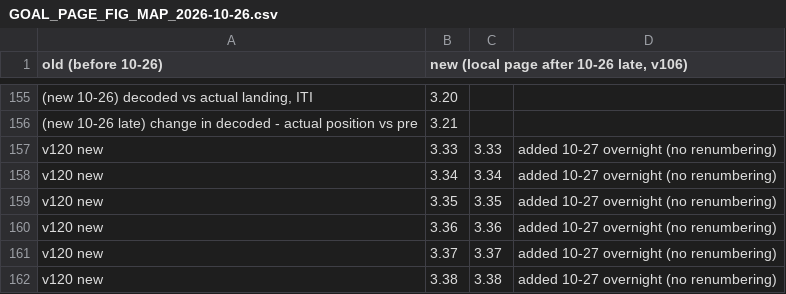
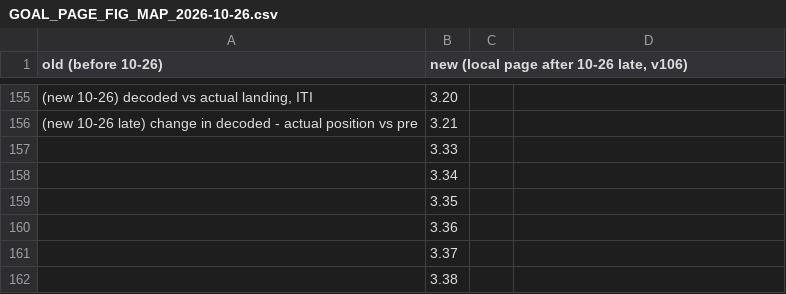
Before and after one commit to priya-srikanth/widefield_pipeline, a CSV file: docs/status/GOAL_PAGE_FIG_MAP_2026-10-26.csv, drawn as a sheet; only a part is shown, gaps mark what is left out.

```diff
--- a/docs/status/GOAL_PAGE_FIG_MAP_2026-10-26.csv
+++ b/docs/status/GOAL_PAGE_FIG_MAP_2026-10-26.csv
@@ -156,7 +156,7 @@ old (before 10-26),"new (local page after 10-26 late, v106)"
 (new 10-26 late) change in decoded - actual position vs pre,3.21
-v120 new,3.33,3.33,added 10-27 overnight (no renumbering)
-v120 new,3.34,3.34,added 10-27 overnight (no renumbering)
-v120 new,3.35,3.35,added 10-27 overnight (no renumbering)
-v120 new,3.36,3.36,added 10-27 overnight (no renumbering)
-v120 new,3.37,3.37,added 10-27 overnight (no renumbering)
-v120 new,3.38,3.38,added 10-27 overnight (no renumbering)
+,3.33
+,3.34
+,3.35
+,3.36
+,3.37
+,3.38
```
